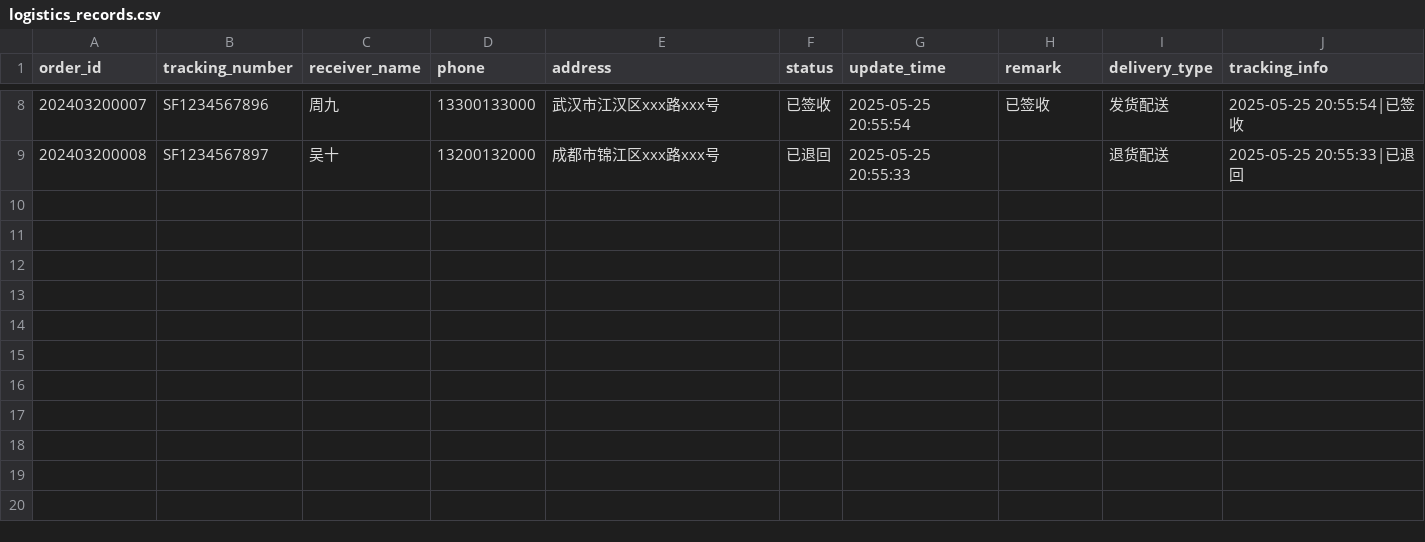
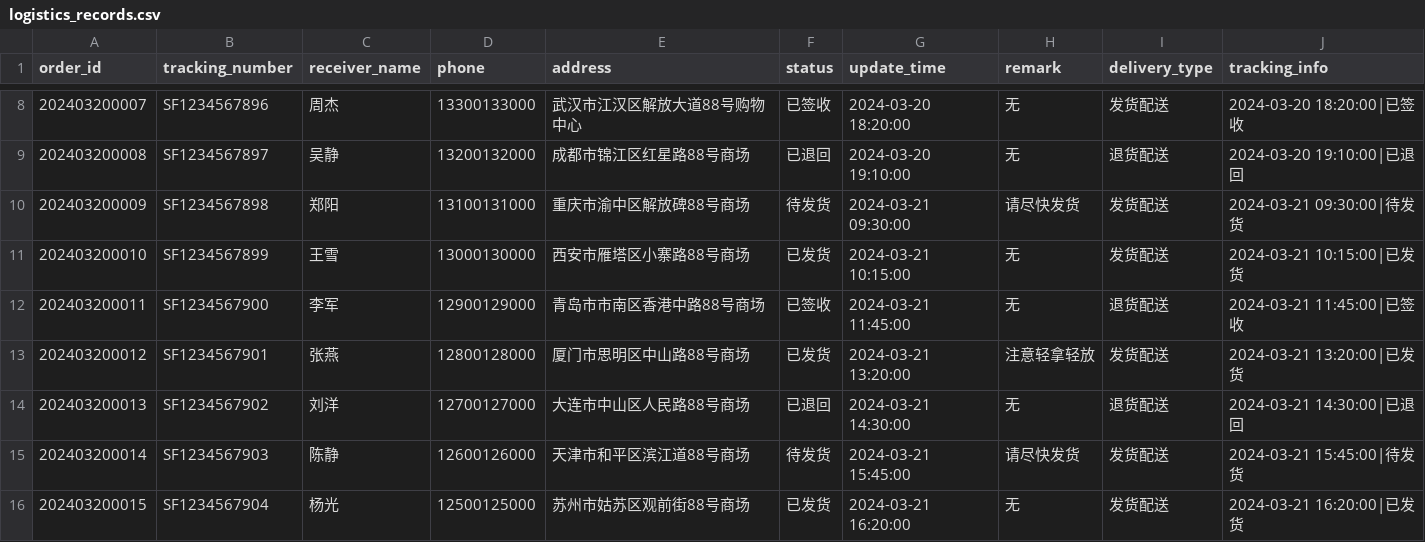
Before and after one commit to FSmisaka/digital-operations-system-for-livestream-E_commerce, a CSV file: data/ass/logistics_records.csv, drawn as a sheet; only a part is shown, gaps mark what is left out; the diff covers the shown part only.

```diff
--- a/data/ass/logistics_records.csv
+++ b/data/ass/logistics_records.csv
@@ -8,2 +8,9 @@ order_id,tracking_number,receiver_name,phone,address,status,update_time,remark,d
-202403200007,SF1234567896,周九,13300133000,武汉市江汉区xxx路xxx号,已签收,2025-05-25 20:55:54,已签收,发货配送,2025-05-25 20:55:54|已签收
-202403200008,SF1234567897,吴十,13200132000,成都市锦江区xxx路xxx号,已退回,2025-05-25 20:55:33,,退货配送 ,2025-05-25 20:55:33|已退回
+202403200007,SF1234567896,周杰,13300133000,武汉市江汉区解放大道88号购物中心,已签收,2024-03-20 18:20:00,无,发货配送,2024-03-20 18:20:00|已签收
+202403200008,SF1234567897,吴静,13200132000,成都市锦江区红星路88号商场,已退回,2024-03-20 19:10:00,无,退货配送,2024-03-20 19:10:00|已退回
+202403200009,SF1234567898,郑阳,13100131000,重庆市渝中区解放碑88号商场,待发货,2024-03-21 09:30:00,请尽快发货,发货配送,2024-03-21 09:30:00|待发货
+202403200010,SF1234567899,王雪,13000130000,西安市雁塔区小寨路88号商场,已发货,2024-03-21 10:15:00,无,发货配送,2024-03-21 10:15:00|已发货
+202403200011,SF1234567900,李军,12900129000,青岛市市南区香港中路88号商场,已签收,2024-03-21 11:45:00,无,退货配送,2024-03-21 11:45:00|已签收
+202403200012,SF1234567901,张燕,12800128000,厦门市思明区中山路88号商场,已发货,2024-03-21 13:20:00,注意轻拿轻放,发货配送,2024-03-21 13:20:00|已发货
+202403200013,SF1234567902,刘洋,12700127000,大连市中山区人民路88号商场,已退回,2024-03-21 14:30:00,无,退货配送,2024-03-21 14:30:00|已退回
+202403200014,SF1234567903,陈静,12600126000,天津市和平区滨江道88号商场,待发货,2024-03-21 15:45:00,请尽快发货,发货配送,2024-03-21 15:45:00|待发货
+202403200015,SF1234567904,杨光,12500125000,苏州市姑苏区观前街88号商场,已发货,2024-03-21 16:20:00,无,发货配送,2024-03-21 16:20:00|已发货
```
Also changed, not shown: 28 edited cells elsewhere in this file, data/ass/chat_records.csv, data/ass/return_records.csv, 6 other files.
